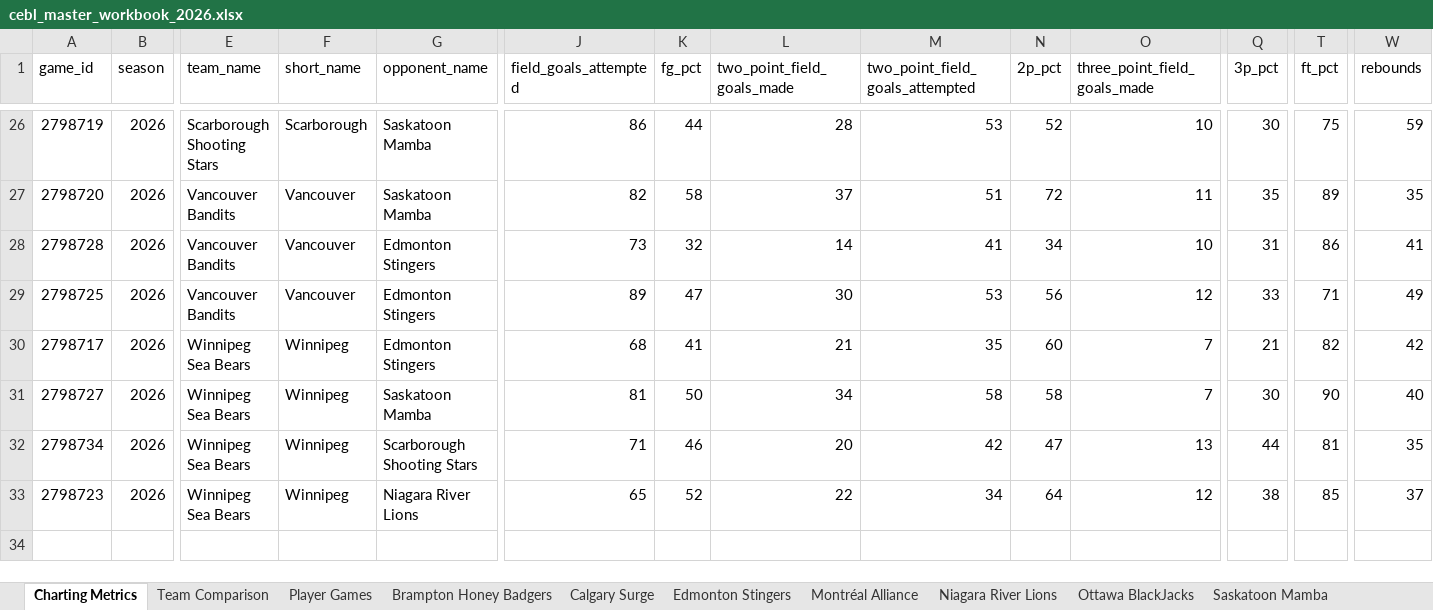
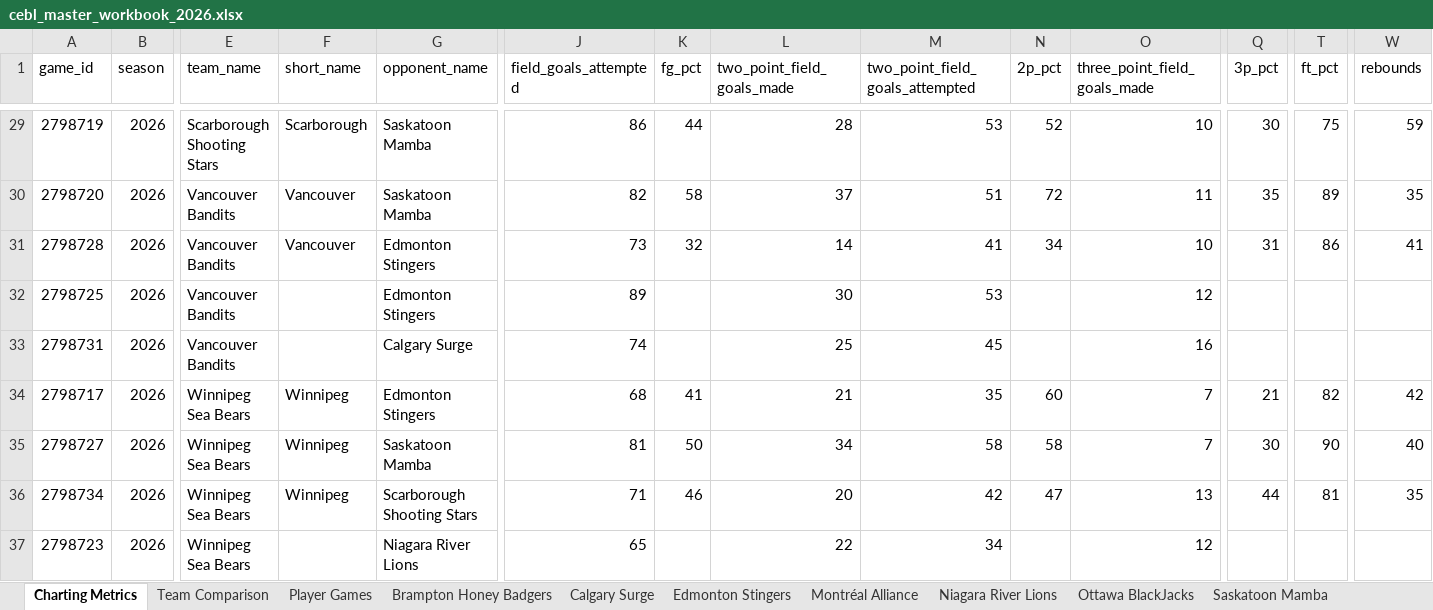
Before and after one commit to Ztillz/cebl-boxscore-tracker, an Excel workbook: data/exports/cebl_master_workbook_2026.xlsx, sheet Charting Metrics, drawn as a sheet; only a part is shown, gaps mark what is left out; values as stored, in another font and other column widths than the file's, no borders; addresses are those after the commit; rows hold the shown columns only; the diff covers the shown part only; the diff names each change by its address in the sheet, - before the commit and + after, or states it on an @@ line.

```diff
--- a/data/exports/cebl_master_workbook_2026.xlsx (sheet Charting Metrics)
+++ b/data/exports/cebl_master_workbook_2026.xlsx (sheet Charting Metrics)
-F32 (short_name): Vancouver
+F32 (short_name): (empty)
-K32 (fg_pct): 47
+K32 (fg_pct): (empty)
-N32 (2p_pct): 56
+N32 (2p_pct): (empty)
-Q32 (3p_pct): 33
+Q32 (3p_pct): (empty)
-T32 (ft_pct): 71
+T32 (ft_pct): (empty)
-W32 (rebounds): 49
+W32 (rebounds): (empty)
+row 33: 2798731 | 2026 | Vancouver Bandits |  | Calgary Surge | 74 |  | 25 | 45 |  | 16
-F37 (short_name): Winnipeg
+F37 (short_name): (empty)
-K37 (fg_pct): 52
+K37 (fg_pct): (empty)
-N37 (2p_pct): 64
+N37 (2p_pct): (empty)
-Q37 (3p_pct): 38
+Q37 (3p_pct): (empty)
-T37 (ft_pct): 85
+T37 (ft_pct): (empty)
-W37 (rebounds): 37
+W37 (rebounds): (empty)
```
Also changed, not shown: 3 added rows and 24 edited cells elsewhere in this sheet, sheet Player Games, sheet Team Comparison, sheet Niagara River Lions, sheet Edmonton Stingers, sheet Vancouver Bandits, sheet Winnipeg Sea Bears, 3 more sheets, 18 other files.
